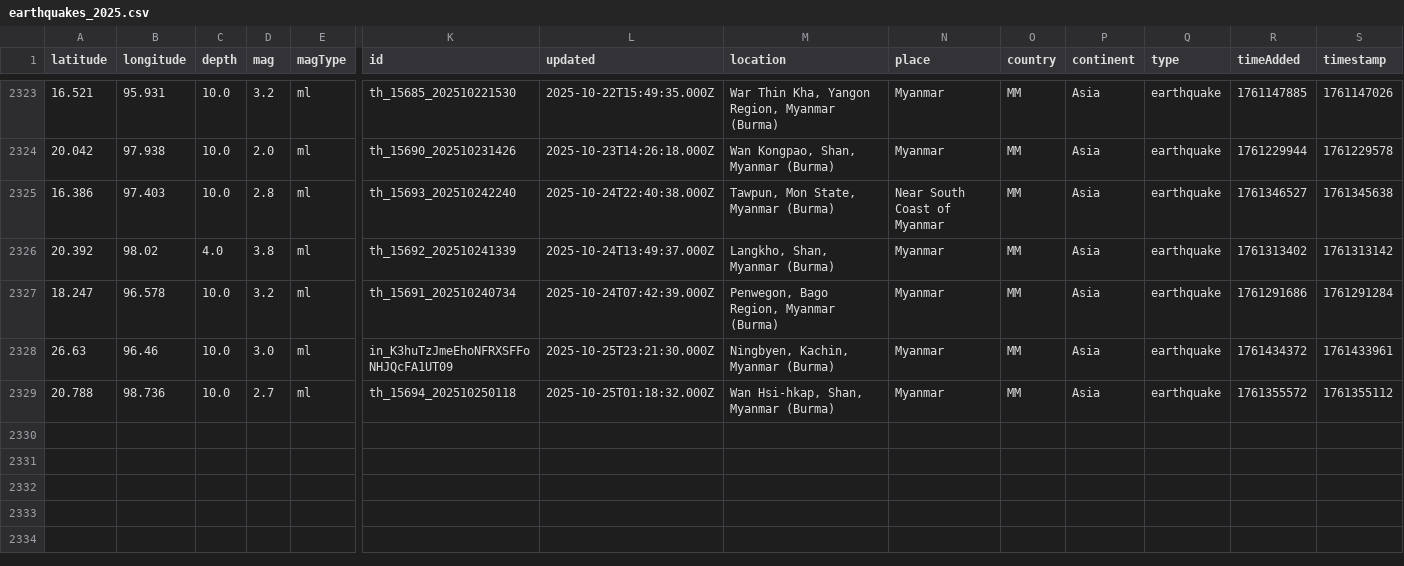
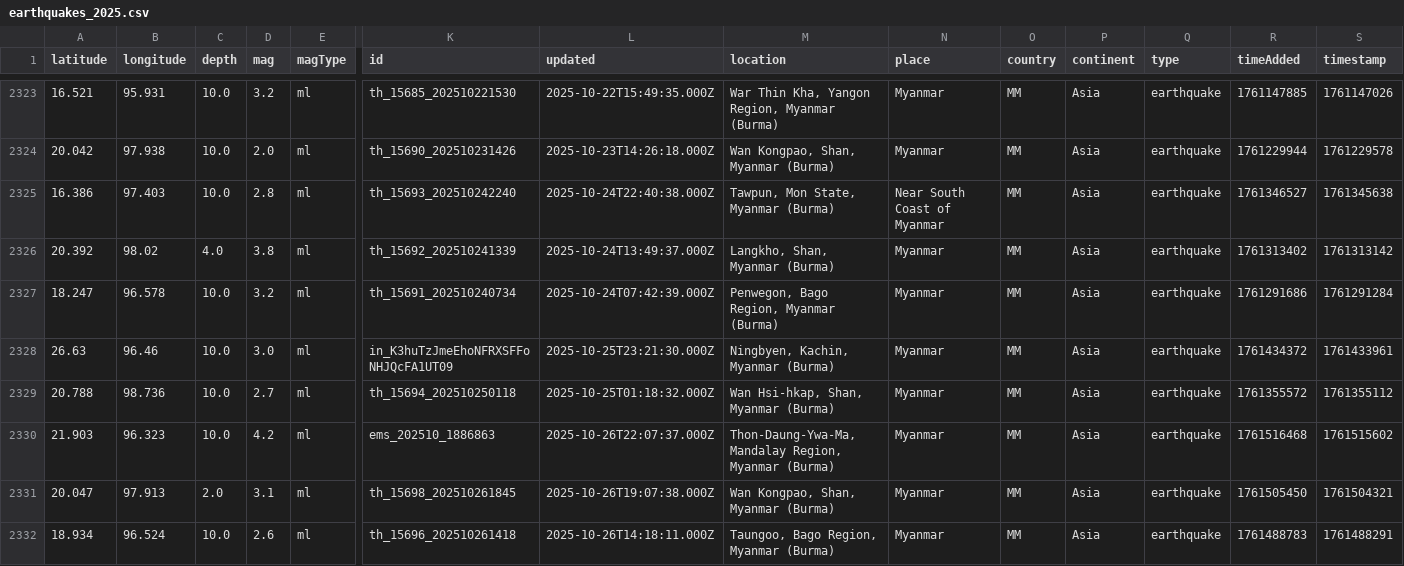
Before and after one commit to akzedevops/mmeqopendata, a CSV file: quake_exports/csv/yearly/earthquakes_2025.csv, drawn as a sheet; only a part is shown, gaps mark what is left out; rows hold the shown columns only; the diff names each change by its address in the sheet, - before the commit and + after, or states it on an @@ line.

```diff
--- a/quake_exports/csv/yearly/earthquakes_2025.csv
+++ b/quake_exports/csv/yearly/earthquakes_2025.csv
+row 2330: 21.903 | 96.323 | 10.0 | 4.2 | ml | ems_202510_1886863 | 2025-10-26T22:07:37.000Z | Thon-Daung-Ywa-Ma, Mandalay Region, Myanmar (Burma) | Myanmar | MM | Asia | earthquake | 1761516468 | 1761515602
+row 2331: 20.047 | 97.913 | 2.0 | 3.1 | ml | th_15698_202510261845 | 2025-10-26T19:07:38.000Z | Wan Kongpao, Shan, Myanmar (Burma) | Myanmar | MM | Asia | earthquake | 1761505450 | 1761504321
+row 2332: 18.934 | 96.524 | 10.0 | 2.6 | ml | th_15696_202510261418 | 2025-10-26T14:18:11.000Z | Taungoo, Bago Region, Myanmar (Burma) | Myanmar | MM | Asia | earthquake | 1761488783 | 1761488291
```
Also changed, not shown: quake_exports/csv/monthly/earthquakes_2025_10.csv, 5 other files.
